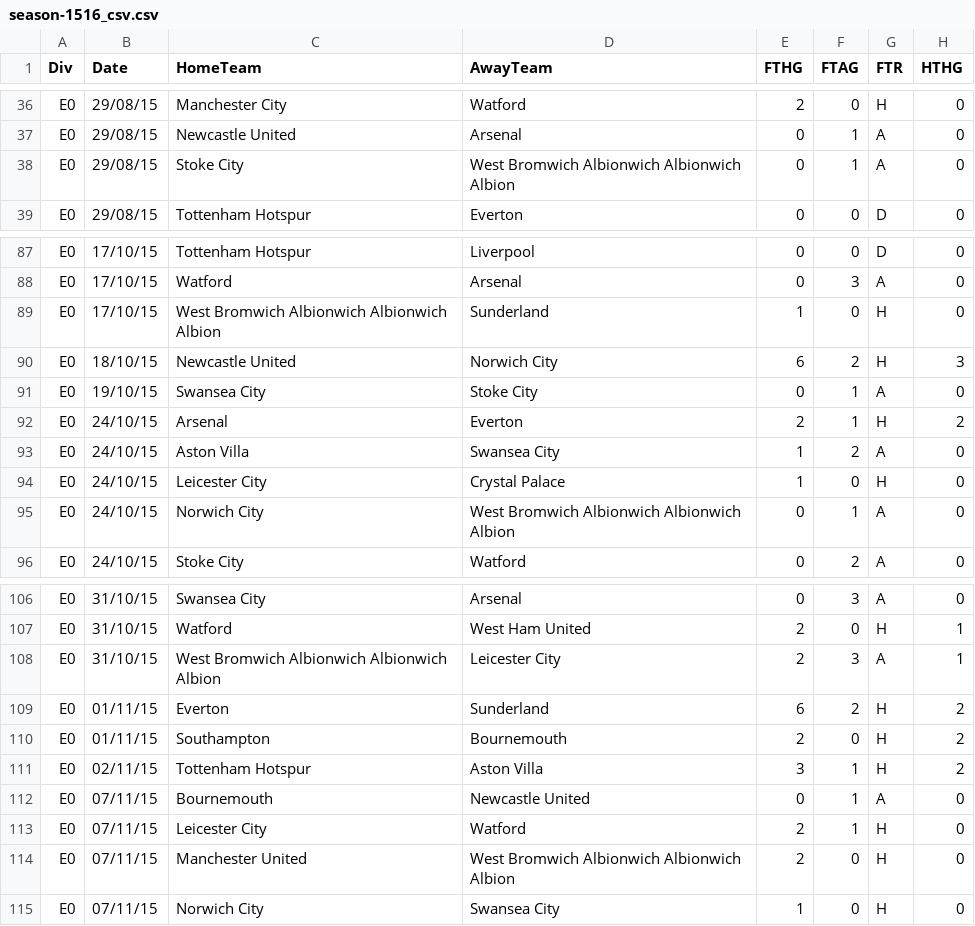
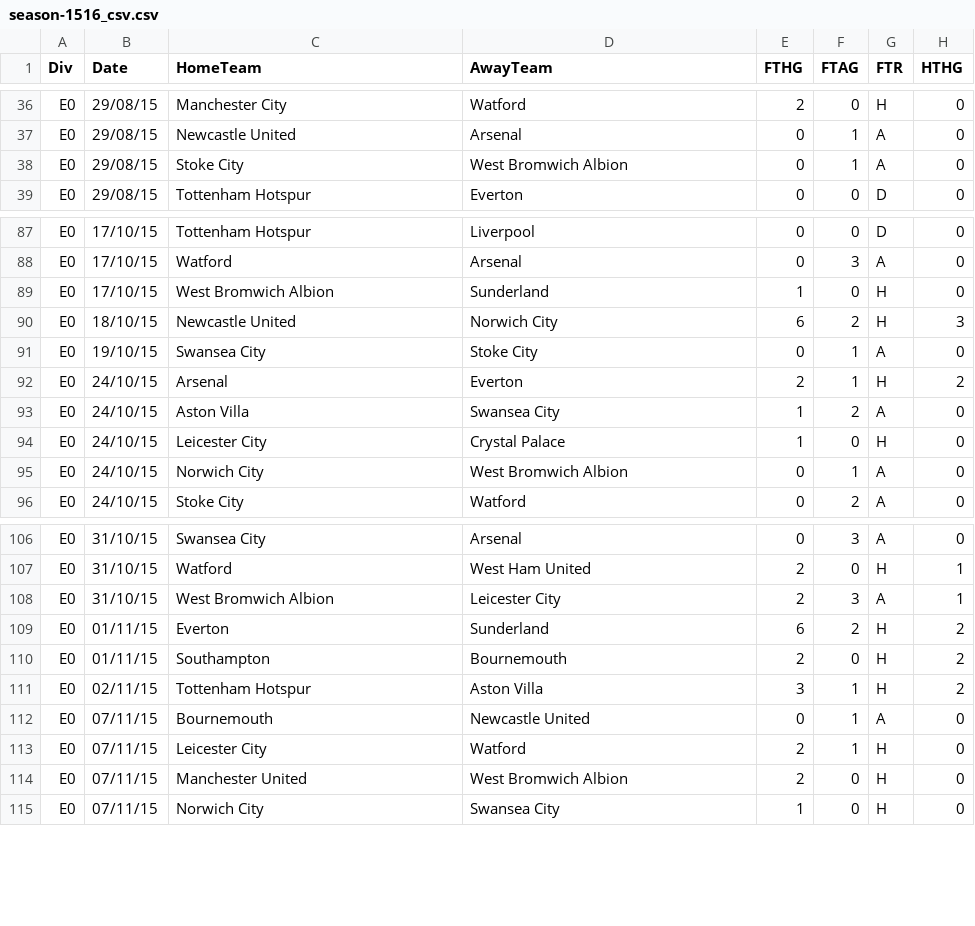
Before and after one commit to 0abdullah0/AI_FootballCoach, a CSV file: Prediction_Dataset/season-1516_csv.csv, drawn as a sheet; only a part is shown, gaps mark what is left out; the diff covers the shown part only; the diff names each change by its address in the sheet, - before the commit and + after, or states it on an @@ line.

```diff
--- a/Prediction_Dataset/season-1516_csv.csv
+++ b/Prediction_Dataset/season-1516_csv.csv
-D38 (AwayTeam): West Bromwich Albionwich Albionwich Albion
+D38 (AwayTeam): West Bromwich Albion
-C89 (HomeTeam): West Bromwich Albionwich Albionwich Albion
+C89 (HomeTeam): West Bromwich Albion
-D95 (AwayTeam): West Bromwich Albionwich Albionwich Albion
+D95 (AwayTeam): West Bromwich Albion
-C108 (HomeTeam): West Bromwich Albionwich Albionwich Albion
+C108 (HomeTeam): West Bromwich Albion
-D114 (AwayTeam): West Bromwich Albionwich Albionwich Albion
+D114 (AwayTeam): West Bromwich Albion
```
Also changed, not shown: 33 edited cells elsewhere in this file, Prediction_Dataset/season-1415_csv.csv.
